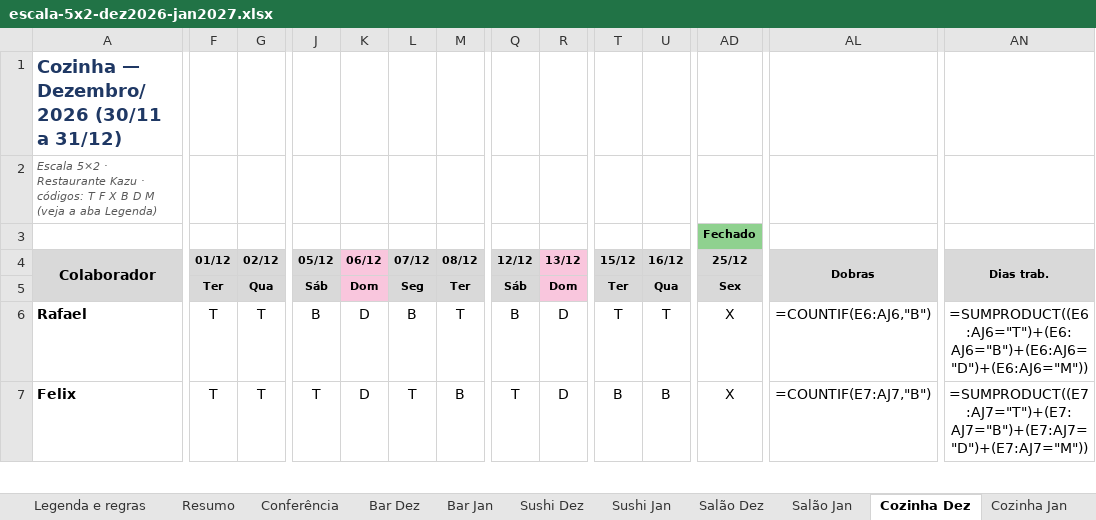
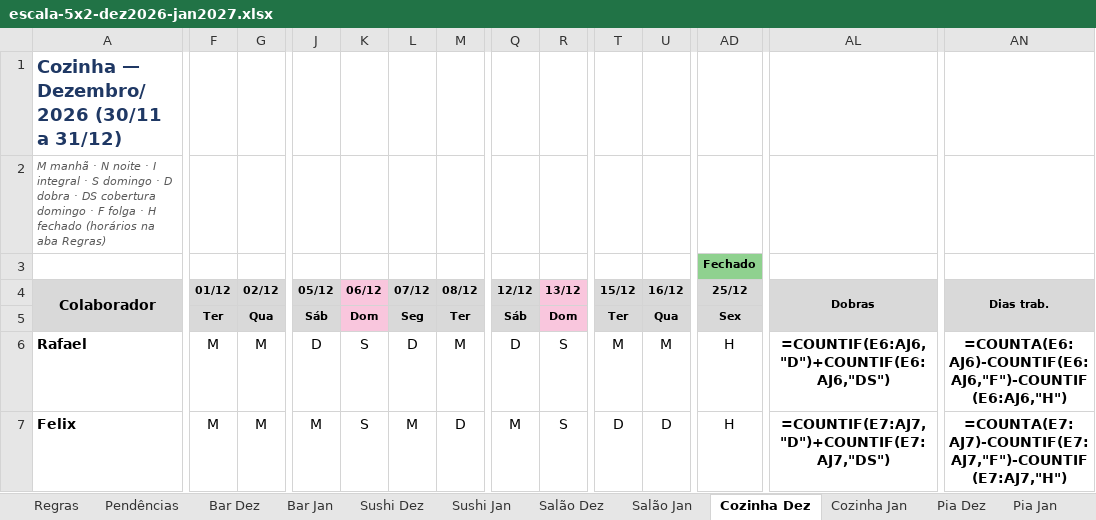
Before and after one commit to AgueKazu/Escala-Ague-Kazu, an Excel workbook: escalas/2026-12_2027-01/escala-5x2-dez2026-jan2027.xlsx, sheet Cozinha Dez, drawn as a sheet; only a part is shown, gaps mark what is left out; values as stored, in another font and other column widths than the file's, no borders; formulas without a stored value are shown as written; conditional formats not drawn; removed rows and columns are numbered as before the commit, all else as after; rows hold the shown columns only; the diff covers the shown part only; the diff names each change by its address in the sheet, - before the commit and + after, or states it on an @@ line.

```diff
--- a/escalas/2026-12_2027-01/escala-5x2-dez2026-jan2027.xlsx (sheet Cozinha Dez)
+++ b/escalas/2026-12_2027-01/escala-5x2-dez2026-jan2027.xlsx (sheet Cozinha Dez)
-sheet tab: Legenda e regras
+sheet tab: Regras
-sheet tab: Resumo
+sheet tab: Pendências
-sheet tab: Conferência
-A2 (Colaborador): Escala 5×2 · Restaurante Kazu · códigos: T F X B D M (veja a aba Legenda)
+A2 (Colaborador): M manhã · N noite · I integral · S domingo · D dobra · DS cobertura domingo · F folga · H fechado (horários na aba Regras)
-row 3:  |  |  |  |  |  |  |  |  |  |  | Fechado
+row 3:  |  |  |  |  |  |  |  |  |  |  | Fechado
-A5 fill: #D9D9D9
+A5 fill: none
-F6:F7 (01/12): T
+F6:F7 (01/12): M
-G6:G7 (02/12): T
+G6:G7 (02/12): M
-J6 (05/12): B
+J6 (05/12): D
-K6:K7 (06/12): D
+K6:K7 (06/12): S
-L6 (07/12): B
+L6 (07/12): D
-M6 (08/12): T
+M6 (08/12): M
-Q6 (12/12): B
+Q6 (12/12): D
-R6:R7 (13/12): D
+R6:R7 (13/12): S
-T6 (15/12): T
+T6 (15/12): M
-U6 (16/12): T
+U6 (16/12): M
-AD6:AD7 (25/12): X
+AD6:AD7 (25/12): H
-AL6:AN7 bold: off
+AL6:AN7 bold: on
-AL6 (Dobras): =COUNTIF(E6:AJ6,"B")
+AL6 (Dobras): =COUNTIF(E6:AJ6,"D")+COUNTIF(E6:AJ6,"DS")
-AN6 (Dias trab.): =SUMPRODUCT((E6:AJ6="T")+(E6:AJ6="B")+(E6:AJ6="D")+(E6:AJ6="M"))
+AN6 (Dias trab.): =COUNTA(E6:AJ6)-COUNTIF(E6:AJ6,"F")-COUNTIF(E6:AJ6,"H")
-J7 (05/12): T
+J7 (05/12): M
-L7 (07/12): T
+L7 (07/12): M
-M7 (08/12): B
+M7 (08/12): D
-Q7 (12/12): T
+Q7 (12/12): M
-T7 (15/12): B
+T7 (15/12): D
-U7 (16/12): B
+U7 (16/12): D
-AL7 (Dobras): =COUNTIF(E7:AJ7,"B")
+AL7 (Dobras): =COUNTIF(E7:AJ7,"D")+COUNTIF(E7:AJ7,"DS")
-AN7 (Dias trab.): =SUMPRODUCT((E7:AJ7="T")+(E7:AJ7="B")+(E7:AJ7="D")+(E7:AJ7="M"))
+AN7 (Dias trab.): =COUNTA(E7:AJ7)-COUNTIF(E7:AJ7,"F")-COUNTIF(E7:AJ7,"H")
```
Also changed, not shown: 1 added row, 360 edited cells and cell formats elsewhere in this sheet, sheet Cozinha Jan, sheet Pendências, sheet Salão Dez, sheet Salão Jan, sheet Regras, sheet Sushi Dez, 7 more sheets, 8 other files.
